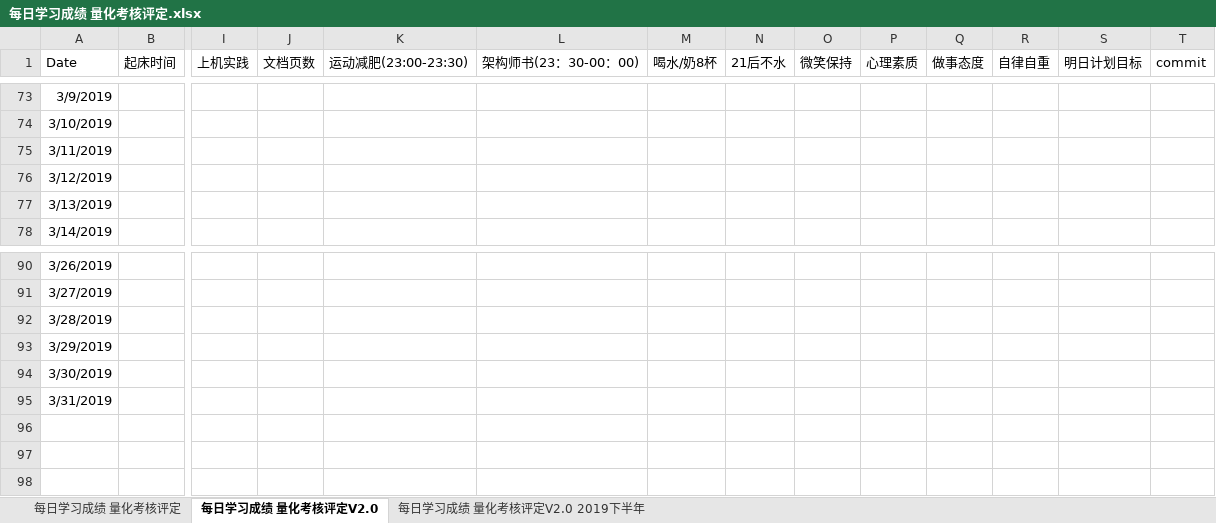
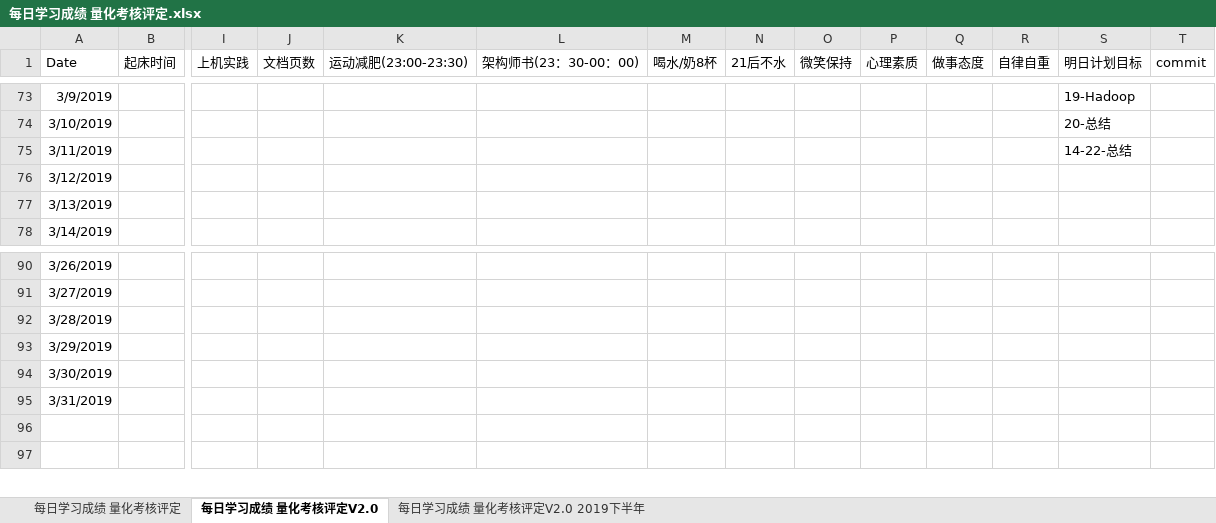
Before and after one commit to nbnbnborg/some_luckey, an Excel workbook: 做人做事奋斗成长经验/每日学习成绩 量化考核评定.xlsx, sheet 每日学习成绩 量化考核评定V2.0, drawn as a sheet; only a part is shown, gaps mark what is left out; values as stored, in another font and other column widths than the file's, no borders; removed rows and columns are numbered as before the commit, all else as after; rows hold the shown columns only; the diff covers the shown part only; the diff names each change by its address in the sheet, - before the commit and + after, or states it on an @@ line.

```diff
--- a/做人做事奋斗成长经验/每日学习成绩 量化考核评定.xlsx (sheet 每日学习成绩 量化考核评定V2.0)
+++ b/做人做事奋斗成长经验/每日学习成绩 量化考核评定.xlsx (sheet 每日学习成绩 量化考核评定V2.0)
-S73 (明日计划目标): (empty)
+S73 (明日计划目标): 19-Hadoop
-S74 (明日计划目标): (empty)
+S74 (明日计划目标): 20-总结
-S75 (明日计划目标): (empty)
+S75 (明日计划目标): 14-22-总结
-row 96: (empty)
```
Also changed, not shown: 4 added rows, 4 removed rows and 110 edited cells elsewhere in this sheet, 2 other files.
